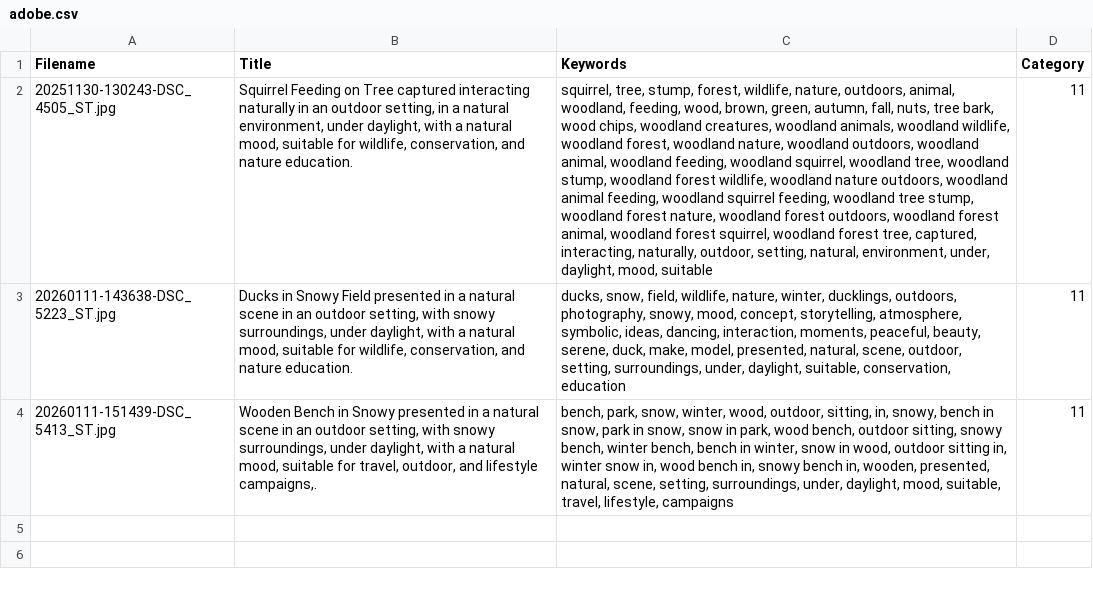
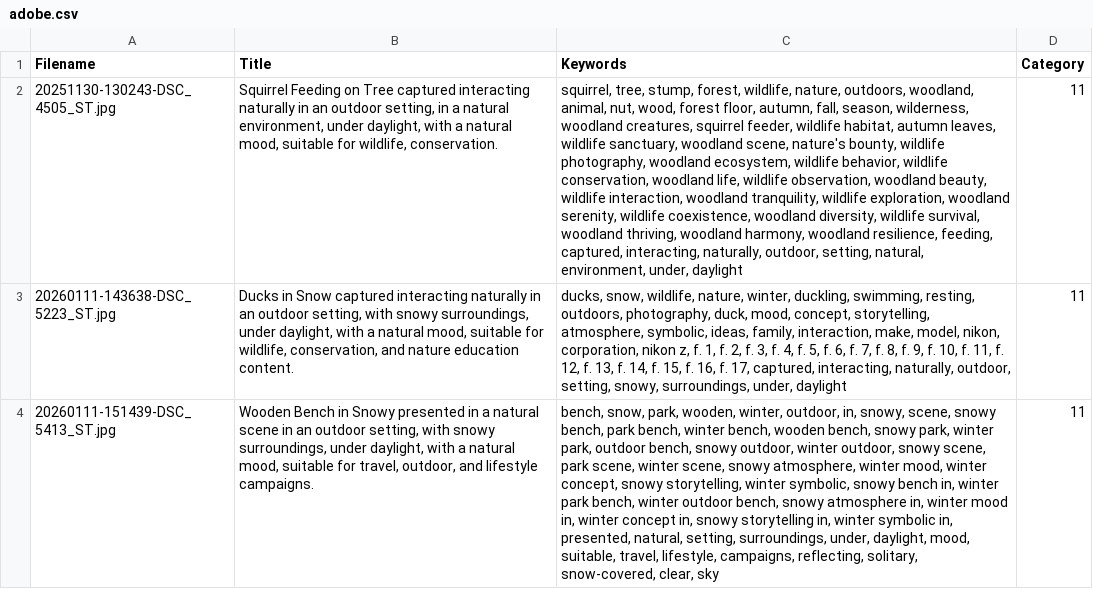
Before and after one commit to gerzen/fotoword, a CSV file: testpics/out/adobe.csv, drawn as a sheet; the diff names each change by its address in the sheet, - before the commit and + after, or states it on an @@ line.

Commit message:
Refactor metadata handling and description formatting
- Added `split_description_variants` for handling description length constraints and splitting.
- Implemented `short_description_for_export` for concise exports to Adobe and Dreamstime.
- Updated CSV and TSV metadata outputs to include enhanced descriptions.
- Modified `README.md` to clarify description length handling and export formats.

```diff
--- a/testpics/out/adobe.csv
+++ b/testpics/out/adobe.csv
-B2 (Title): …for wildlife, conservation, and nature education.
+B2 (Title): …for wildlife, conservation.
-C2 (Keywords): …nature, outdoors, animal, woodland, feeding, wood, brown, green, autumn, fall, nuts, tree bark, wood chips, woodland creatures, woodland animals, woodland wildlife, woodland forest, woodland nature, woodland outdoors, woodland animal, woodland feeding, woodland squirrel, woodland tree, woodland stump, woodland forest wildlife, woodland nature outdoors, woodland animal feeding, woodland squirrel feeding, woodland tree stump, woodland forest nature, woodland forest outdoors, woodland forest animal, woodland forest squirrel, woodland forest tree, captured, interacting, naturally, outdoor, setting, natural, environment, under, daylight, mood, suitable
+C2 (Keywords): …nature, outdoors, woodland, animal, nut, wood, forest floor, autumn, fall, season, wilderness, woodland creatures, squirrel feeder, wildlife habitat, autumn leaves, wildlife sanctuary, woodland scene, nature's bounty, wildlife photography, woodland ecosystem, wildlife behavior, wildlife conservation, woodland life, wildlife observation, woodland beauty, wildlife interaction, woodland tranquility, wildlife exploration, woodland serenity, wildlife coexistence, woodland diversity, wildlife survival, woodland thriving, woodland harmony, woodland resilience, feeding, captured, interacting, naturally, outdoor, setting, natural, environment, under, daylight
-B3 (Title): Ducks in Snowy Field presented in a natural scene in an outdoor setting, with snowy surroundings, under daylight, with a natural mood, suitable for wildlife, conservation, and nature education.
+B3 (Title): Ducks in Snow captured interacting naturally in an outdoor setting, with snowy surroundings, under daylight, with a natural mood, suitable for wildlife, conservation, and nature education content.
-C3 (Keywords): ducks, snow, field, wildlife, nature, winter, ducklings, outdoors, photography, snowy, mood, concept, storytelling, atmosphere, symbolic, ideas, dancing, interaction, moments, peaceful, beauty, serene, duck, make, model, presented, natural, scene, outdoor, setting, surroundings, under, daylight, suitable, conservation, education
+C3 (Keywords): ducks, snow, wildlife, nature, winter, duckling, swimming, resting, outdoors, photography, duck, mood, concept, storytelling, atmosphere, symbolic, ideas, family, interaction, make, model, nikon, corporation, nikon z, f. 1, f. 2, f. 3, f. 4, f. 5, f. 6, f. 7, f. 8, f. 9, f. 10, f. 11, f. 12, f. 13, f. 14, f. 15, f. 16, f. 17, captured, interacting, naturally, outdoor, setting, snowy, surroundings, under, daylight
-B4 (Title): …and lifestyle campaigns,.
+B4 (Title): …and lifestyle campaigns.
-C4 (Keywords): bench, park, snow, winter, wood, outdoor, sitting, in, snowy, bench in snow, park in snow, snow in park, wood bench, outdoor sitting, snowy bench, winter bench, bench in winter, snow in wood, outdoor sitting in, winter snow in, wood bench in, snowy bench in, wooden, presented, natural, scene, setting, surroundings, under, daylight, mood, suitable, travel, lifestyle, campaigns
+C4 (Keywords): bench, snow, park, wooden, winter, outdoor, in, snowy, scene, snowy bench, park bench, winter bench, wooden bench, snowy park, winter park, outdoor bench, snowy outdoor, winter outdoor, snowy scene, park scene, winter scene, snowy atmosphere, winter mood, winter concept, snowy storytelling, winter symbolic, snowy bench in, winter park bench, winter outdoor bench, snowy atmosphere in, winter mood in, winter concept in, snowy storytelling in, winter symbolic in, presented, natural, setting, surroundings, under, daylight, mood, suitable, travel, lifestyle, campaigns, reflecting, solitary, snow-covered, clear, sky
```
Also changed, not shown: testpics/out/dreamstime.csv, testpics/out/metadata.tsv, 3 other files.
